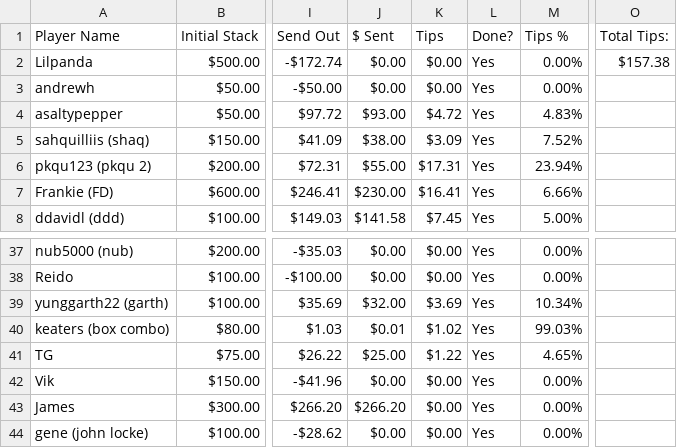
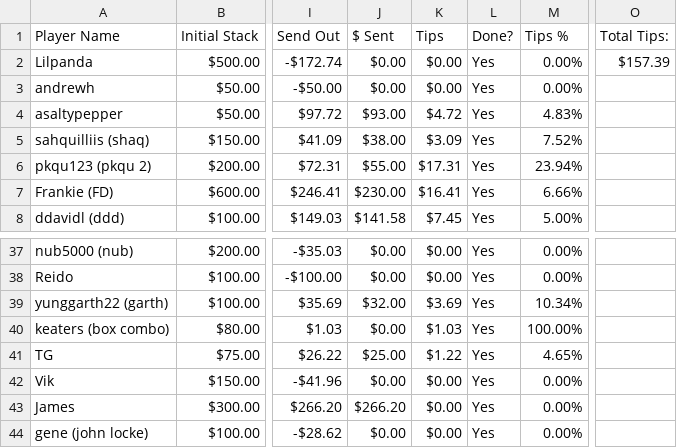
Before and after one commit to PranavK0128/Poker-Ledger-Payout-System, a CSV file: Ledger Data/6_26_25.csv, drawn as a sheet; only a part is shown, gaps mark what is left out; the diff names each change by its address in the sheet, - before the commit and + after, or states it on an @@ line.

```diff
--- a/Ledger Data/6_26_25.csv
+++ b/Ledger Data/6_26_25.csv
-O2 (Total Tips:): $157.38
+O2 (Total Tips:): $157.39
-J40 ($ Sent): $0.01
+J40 ($ Sent): $0.00
-K40 (Tips): $1.02
+K40 (Tips): $1.03
-M40 (Tips %): 99.03%
+M40 (Tips %): 100.00%
```
Also changed, not shown: Transactions/6_25_25_transactions.csv, 4 other files.
